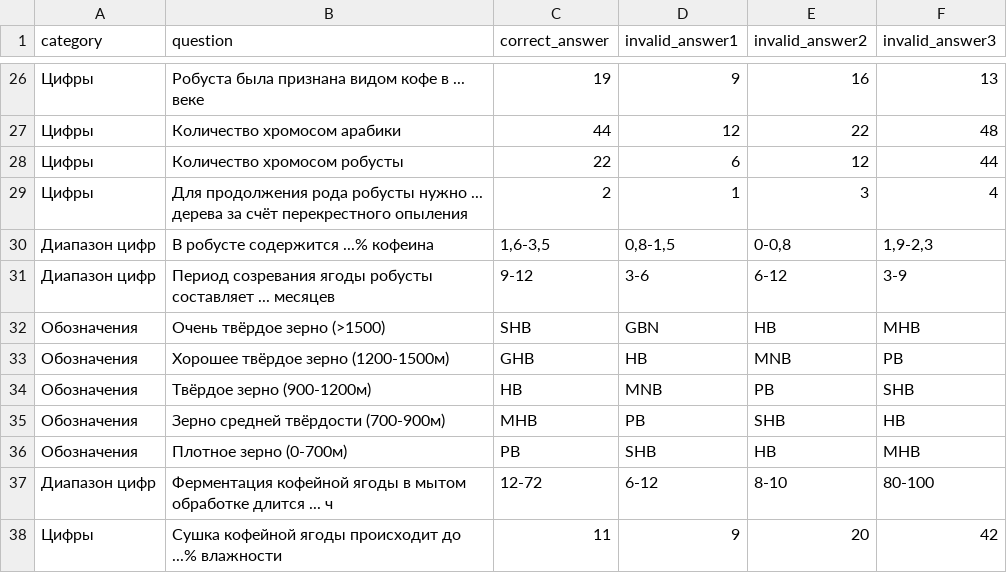
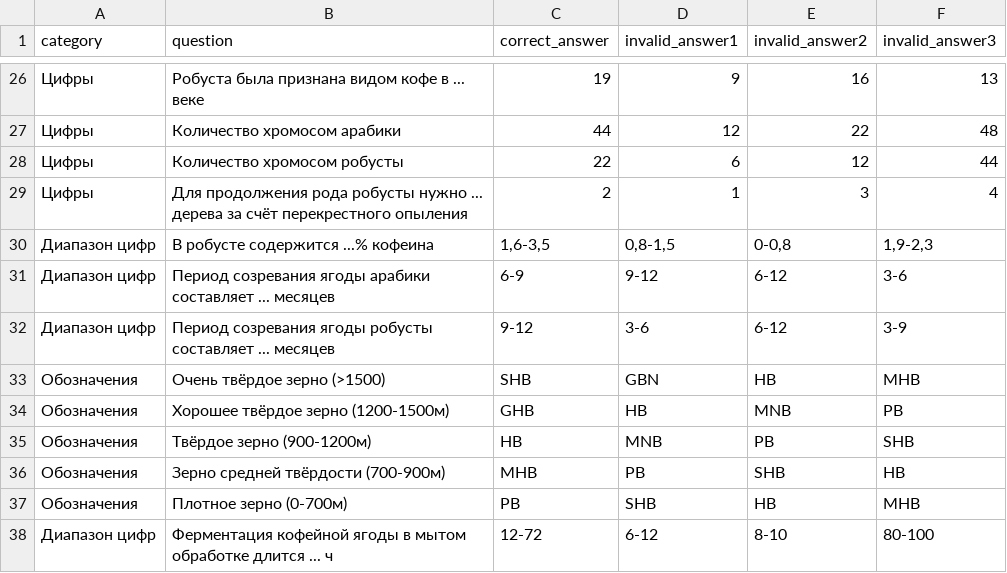
Before and after one commit to ravil23/baristaschool, a CSV file: tools/baristaschool.csv, drawn as a sheet; only a part is shown, gaps mark what is left out; the shorter side is filled out with more unchanged rows.

Commit message:
New question

```diff
--- a/tools/baristaschool.csv
+++ b/tools/baristaschool.csv
@@ -30,2 +30,3 @@ category;question;correct_answer;invalid_answer1;invalid_answer2;invalid_answer3
 Диапазон цифр;В робусте содержится ...% кофеина;1,6-3,5;0,8-1,5;0-0,8;1,9-2,3
+Диапазон цифр;Период созревания ягоды арабики составляет ... месяцев;6-9;9-12;6-12;3-6
 Диапазон цифр;Период созревания ягоды робусты составляет ... месяцев;9-12;3-6;6-12;3-9
```
Also changed, not shown: 1 other file.
